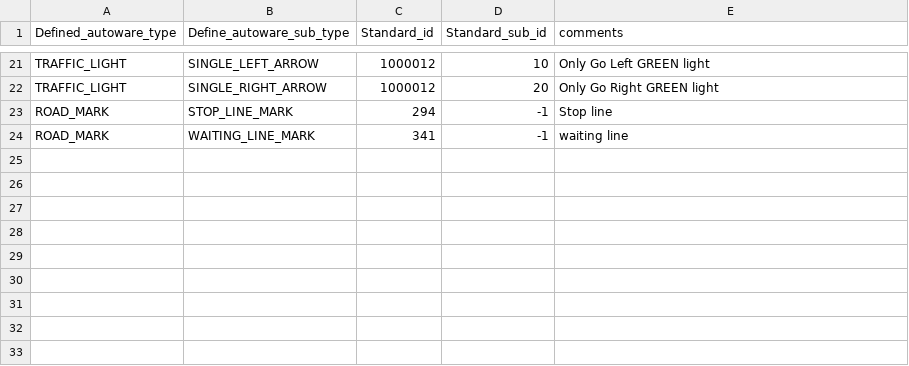
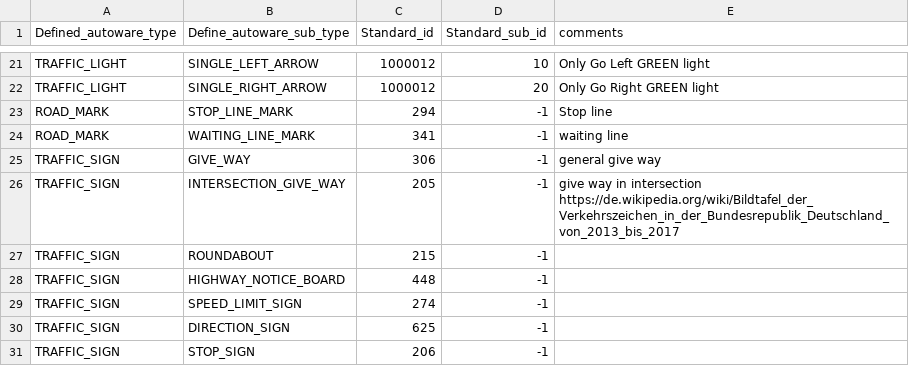
Before and after one commit to hatem-darweesh/assuremappingtools, a CSV file: bin/data/country_codes/OpenDRIVE.csv, drawn as a sheet; only a part is shown, gaps mark what is left out; the diff names each change by its address in the sheet, - before the commit and + after, or states it on an @@ line.

Commit message:
- Add more direct menu and buttons
- Introduce new OpenDRIVE parser

- Improve Lanelet2 loading and saving

- Improve coordinate conversion

- Extract projection reference point from the .osm file directly

```diff
--- a/bin/data/country_codes/OpenDRIVE.csv
+++ b/bin/data/country_codes/OpenDRIVE.csv
+row 25: TRAFFIC_SIGN | GIVE_WAY | 306 | -1 | general give way
+row 26: TRAFFIC_SIGN | INTERSECTION_GIVE_WAY | 205 | -1 | give way in intersection https://de.wikipedia.org/wiki/Bildtafel_der_Verkehrszeichen_in_der_Bundesrepublik_Deutschland_von_2013_bis_2017
+row 27: TRAFFIC_SIGN | ROUNDABOUT | 215 | -1
+row 28: TRAFFIC_SIGN | HIGHWAY_NOTICE_BOARD | 448 | -1
+row 29: TRAFFIC_SIGN | SPEED_LIMIT_SIGN | 274 | -1
+row 30: TRAFFIC_SIGN | DIRECTION_SIGN | 625 | -1
+row 31: TRAFFIC_SIGN | STOP_SIGN | 206 | -1
```
Also changed, not shown: 5 other files.
